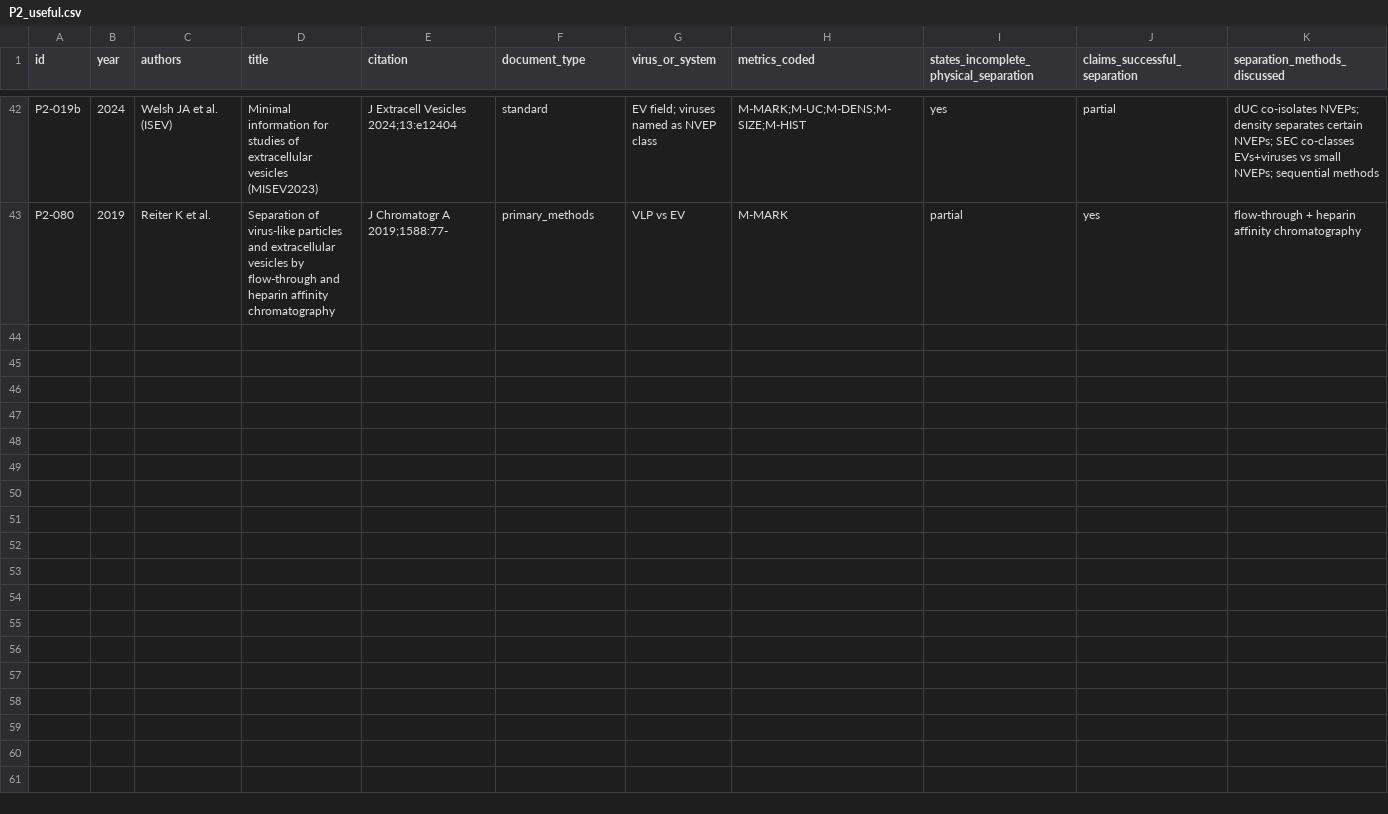
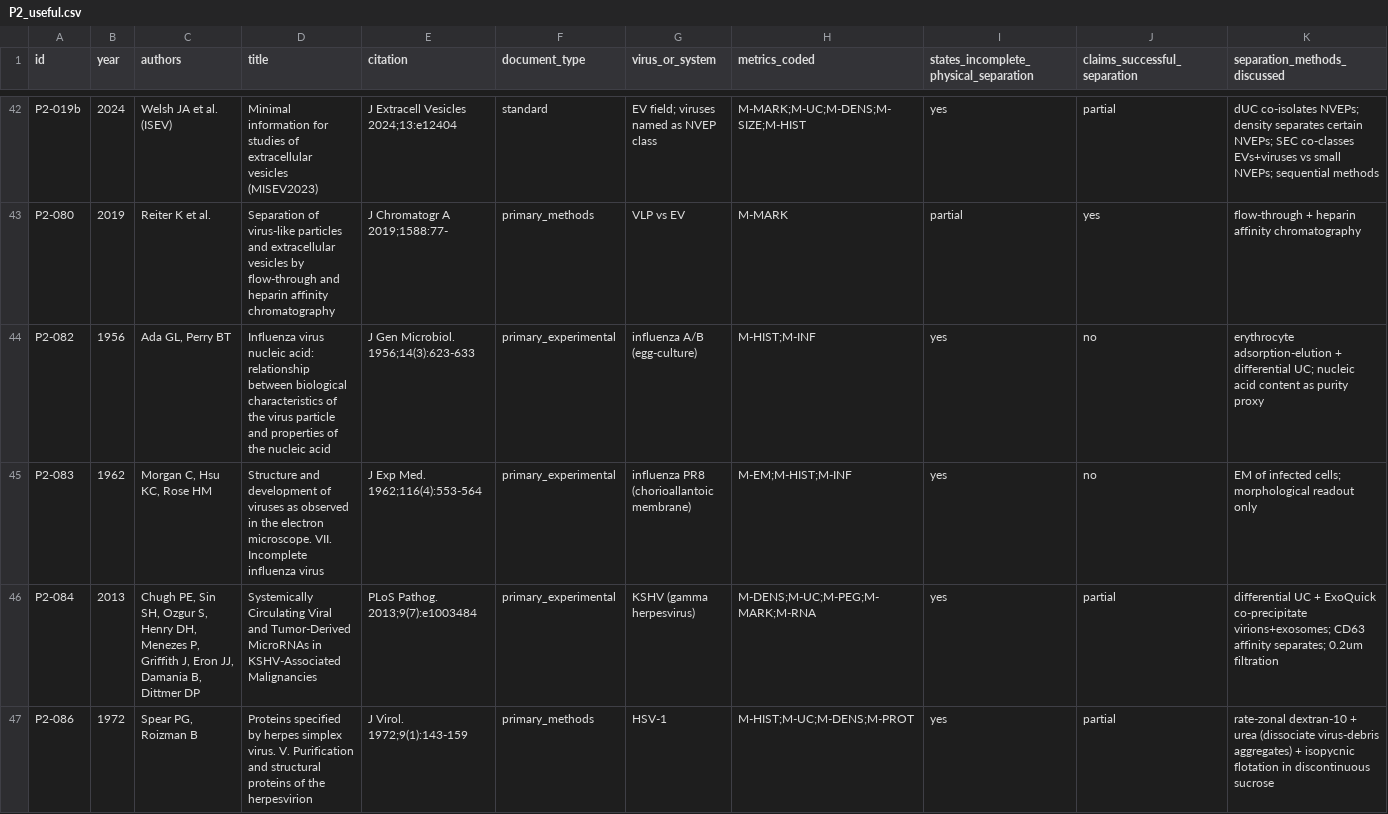
Before and after one commit to albert-mathews/serum-and-cytopathic-morphology, a CSV file: p2_virus_EV_indistinguishable_refs/P2_useful.csv, drawn as a sheet; only a part is shown, gaps mark what is left out; rows hold the shown columns only; the diff covers the shown part only; the diff names each change by its address in the sheet, - before the commit and + after, or states it on an @@ line.

```diff
--- a/p2_virus_EV_indistinguishable_refs/P2_useful.csv
+++ b/p2_virus_EV_indistinguishable_refs/P2_useful.csv
+row 44: P2-082 | 1956 | Ada GL, Perry BT | Influenza virus nucleic acid: relationship between biological characteristics of the virus particle and properties of the nucleic acid | J Gen Microbiol. 1956;14(3):623-633 | primary_experimental | influenza A/B (egg-culture) | M-HIST;M-INF | yes | no | erythrocyte adsorption-elution + differential UC; nucleic acid content as purity proxy
+row 45: P2-083 | 1962 | Morgan C, Hsu KC, Rose HM | Structure and development of viruses as observed in the electron microscope. VII. Incomplete influenza virus | J Exp Med. 1962;116(4):553-564 | primary_experimental | influenza PR8 (chorioallantoic membrane) | M-EM;M-HIST;M-INF | yes | no | EM of infected cells; morphological readout only
+row 46: P2-084 | 2013 | Chugh PE, Sin SH, Ozgur S, Henry DH, Menezes P, Griffith J, Eron JJ, Damania B, Dittmer DP | Systemically Circulating Viral and Tumor-Derived MicroRNAs in KSHV-Associated Malignancies | PLoS Pathog. 2013;9(7):e1003484 | primary_experimental | KSHV (gamma herpesvirus) | M-DENS;M-UC;M-PEG;M-MARK;M-RNA | yes | partial | differential UC + ExoQuick co-precipitate virions+exosomes; CD63 affinity separates; 0.2um filtration
+row 47: P2-086 | 1972 | Spear PG, Roizman B | Proteins specified by herpes simplex virus. V. Purification and structural proteins of the herpesvirion | J Virol. 1972;9(1):143-159 | primary_methods | HSV-1 | M-HIST;M-UC;M-DENS;M-PROT | yes | partial | rate-zonal dextran-10 + urea (dissociate virus-debris aggregates) + isopycnic flotation in discontinuous sucrose
```
Also changed, not shown: 4 added rows elsewhere in this file, p2_virus_EV_indistinguishable_refs/P2_screened.csv, 5 other files.
